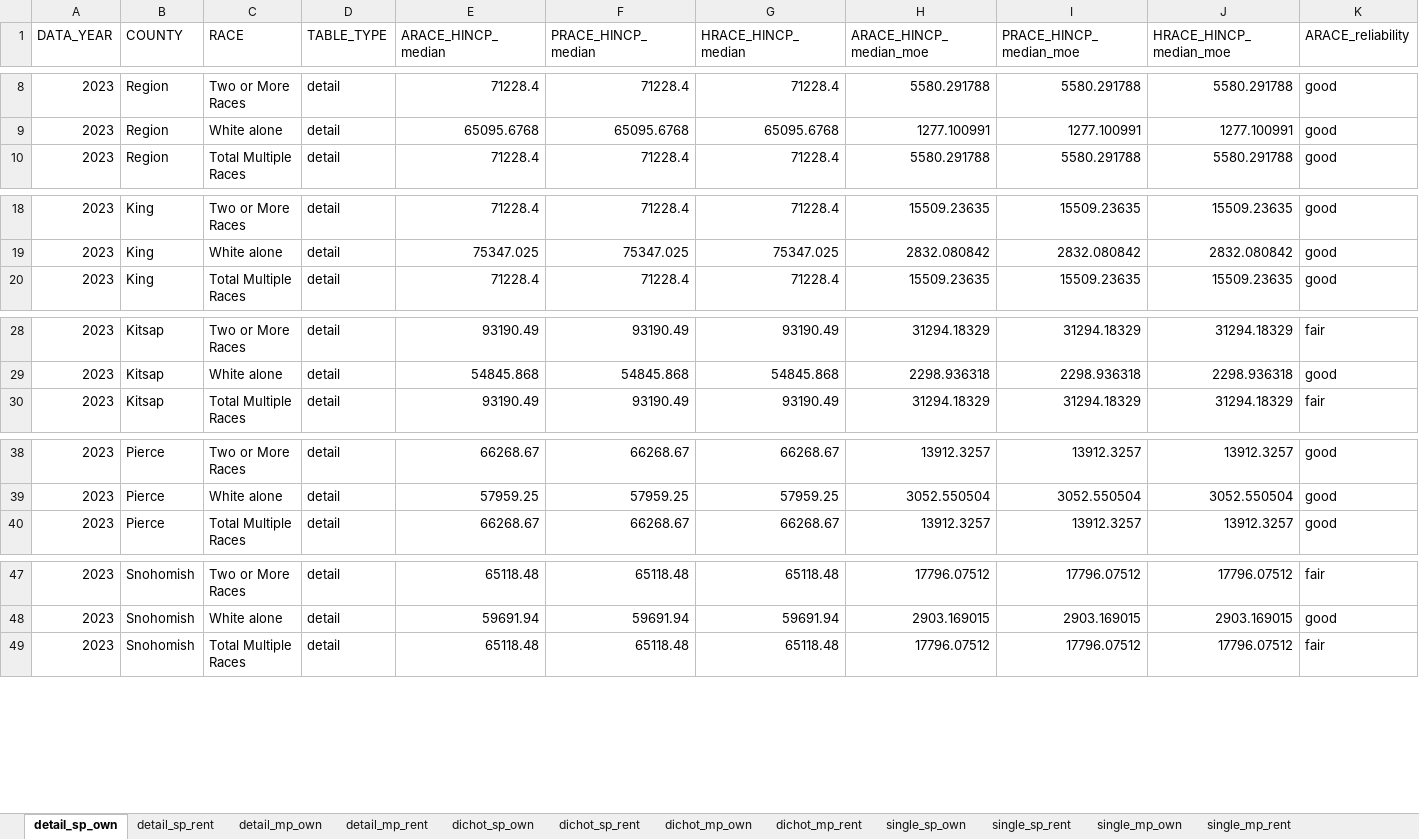
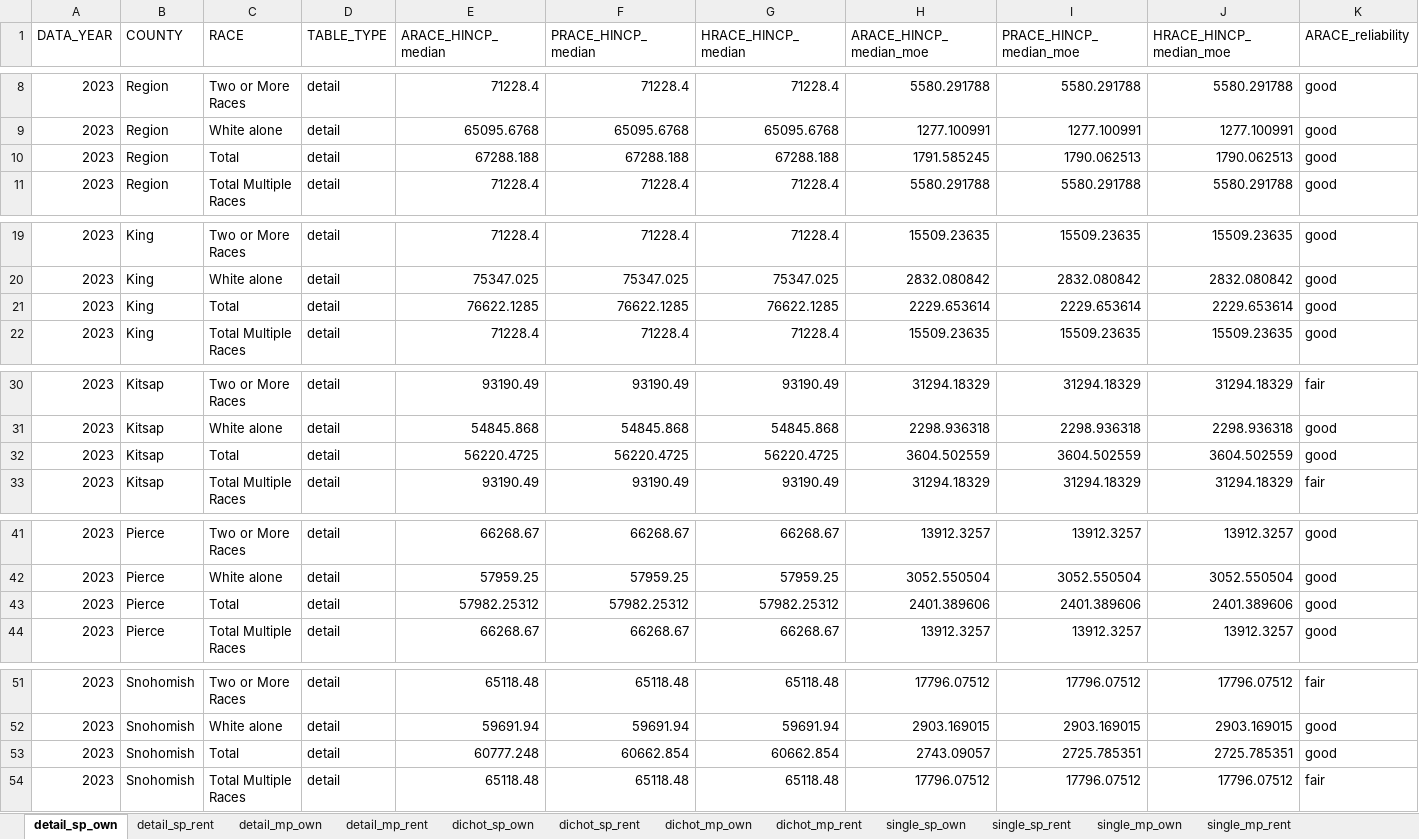
Before and after one commit to psrc/exploration-race-ethnicity, an Excel workbook: median-income-hhsize-tenure/data/median-income-by-re-hhsize-tenure.xlsx, sheet detail_sp_own, drawn as a sheet; only a part is shown, gaps mark what is left out; values as stored, in another font and other column widths than the file's, no borders; rows hold the shown columns only; the diff names each change by its address in the sheet, - before the commit and + after, or states it on an @@ line.

Commit message:
re-including totals

```diff
--- a/median-income-hhsize-tenure/data/median-income-by-re-hhsize-tenure.xlsx (sheet detail_sp_own)
+++ b/median-income-hhsize-tenure/data/median-income-by-re-hhsize-tenure.xlsx (sheet detail_sp_own)
+row 10: 2023 | Region | Total | detail | 67288.188 | 67288.188 | 67288.188 | 1791.585245 | 1790.062513 | 1790.062513 | good
+row 21: 2023 | King | Total | detail | 76622.1285 | 76622.1285 | 76622.1285 | 2229.653614 | 2229.653614 | 2229.653614 | good
+row 32: 2023 | Kitsap | Total | detail | 56220.4725 | 56220.4725 | 56220.4725 | 3604.502559 | 3604.502559 | 3604.502559 | good
+row 43: 2023 | Pierce | Total | detail | 57982.25312 | 57982.25312 | 57982.25312 | 2401.389606 | 2401.389606 | 2401.389606 | good
+row 53: 2023 | Snohomish | Total | detail | 60777.248 | 60662.854 | 60662.854 | 2743.09057 | 2725.785351 | 2725.785351 | good
```
Also changed, not shown: sheet dichot_sp_own, sheet single_sp_own, sheet single_mp_own, sheet dichot_mp_own, sheet detail_mp_own, sheet detail_sp_rent, 5 more sheets, 4 other files.
